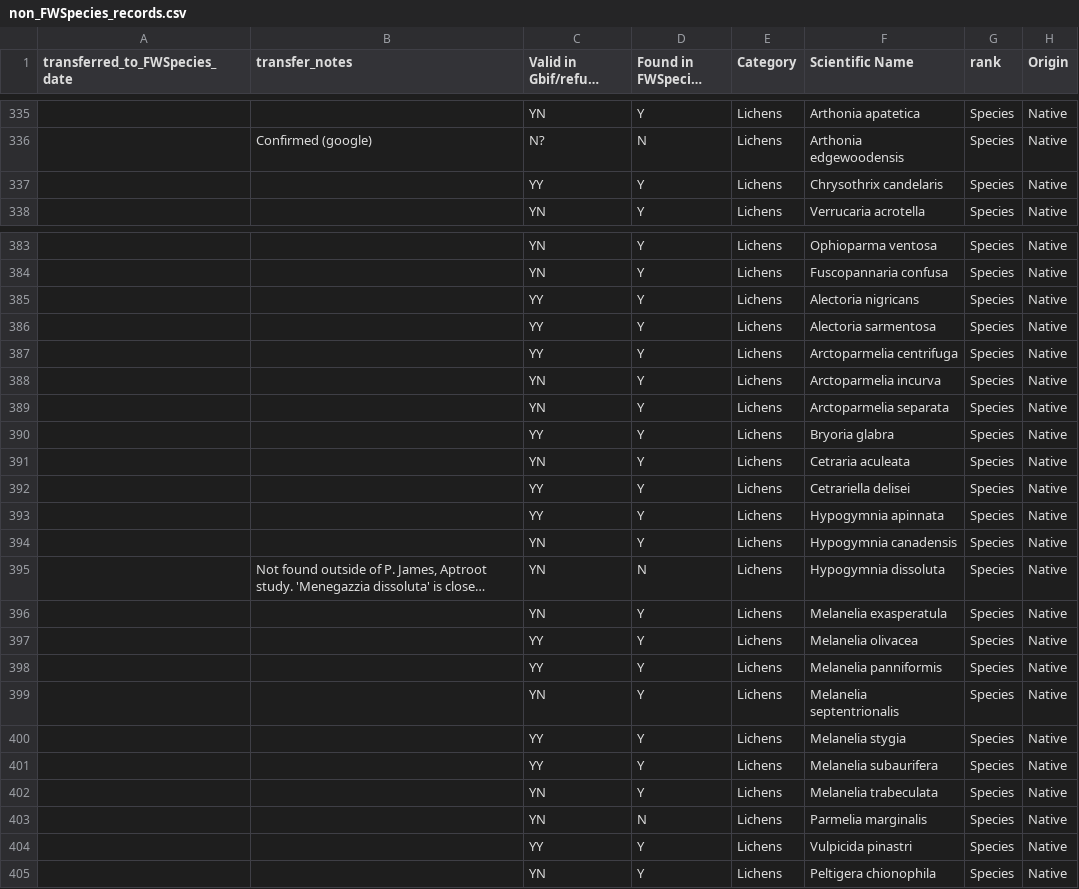
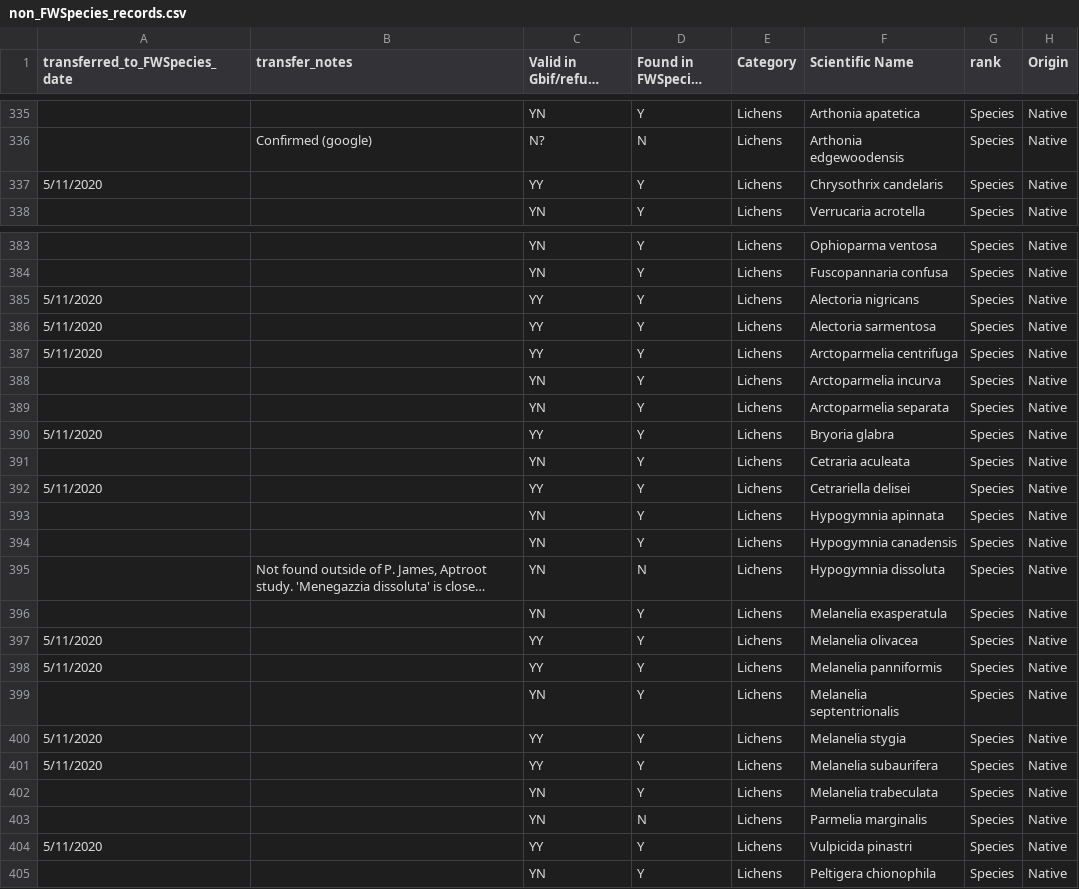
Before and after one commit to Kenai-NWR-bio/KenaiNWRspecies, a CSV file: data/non_FWSpecies_records.csv, drawn as a sheet; only a part is shown, gaps mark what is left out; long unchanged cells end in …; the diff covers the shown part only; the diff names each change by its address in the sheet, - before the commit and + after, or states it on an @@ line.

```diff
--- a/data/non_FWSpecies_records.csv
+++ b/data/non_FWSpecies_records.csv
-A337 (transferred_to_FWSpecies_date): (empty)
+A337 (transferred_to_FWSpecies_date): 5/11/2020
-A385:A387 (transferred_to_FWSpecies_date): (empty)
+A385:A387 (transferred_to_FWSpecies_date): 5/11/2020
-A390 (transferred_to_FWSpecies_date): (empty)
+A390 (transferred_to_FWSpecies_date): 5/11/2020
-A392 (transferred_to_FWSpecies_date): (empty)
+A392 (transferred_to_FWSpecies_date): 5/11/2020
-C393 (Valid in Gbif/refuge (YY/NN)): YY
+C393 (Valid in Gbif/refuge (YY/NN)): YN
-A397:A398 (transferred_to_FWSpecies_date): (empty)
+A397:A398 (transferred_to_FWSpecies_date): 5/11/2020
-A400:A401 (transferred_to_FWSpecies_date): (empty)
+A400:A401 (transferred_to_FWSpecies_date): 5/11/2020
-A404 (transferred_to_FWSpecies_date): (empty)
+A404 (transferred_to_FWSpecies_date): 5/11/2020
```
Also changed, not shown: 68 edited cells elsewhere in this file.
